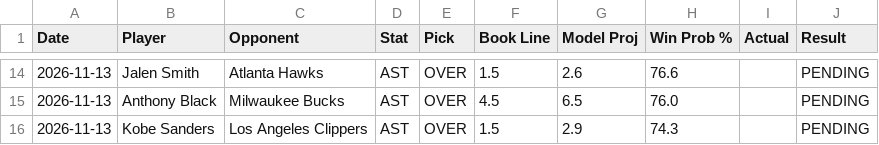
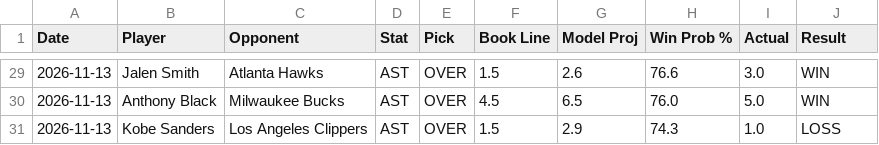
Before and after one commit to NotSoSaalmon/nba-betting-dashboard, a CSV file: pick_history.csv, drawn as a sheet; only a part is shown, gaps mark what is left out; the diff covers the shown part only.

```diff
--- a/pick_history.csv
+++ b/pick_history.csv
@@ -14,3 +29,3 @@ Date,Player,Opponent,Stat,Pick,Book Line,Model Proj,Win Prob %,Actual,Result
-2026-11-13,Jalen Smith,Atlanta Hawks,AST,OVER,1.5,2.6,76.6,,PENDING
-2026-11-13,Anthony Black,Milwaukee Bucks,AST,OVER,4.5,6.5,76.0,,PENDING
-2026-11-13,Kobe Sanders,Los Angeles Clippers,AST,OVER,1.5,2.9,74.3,,PENDING
+2026-11-13,Jalen Smith,Atlanta Hawks,AST,OVER,1.5,2.6,76.6,3.0,WIN
+2026-11-13,Anthony Black,Milwaukee Bucks,AST,OVER,4.5,6.5,76.0,5.0,WIN
+2026-11-13,Kobe Sanders,Los Angeles Clippers,AST,OVER,1.5,2.9,74.3,1.0,LOSS
```
Also changed, not shown: 15 added rows and 24 edited cells elsewhere in this file, injuries_out.csv, player_positions.csv, 4 other files.
